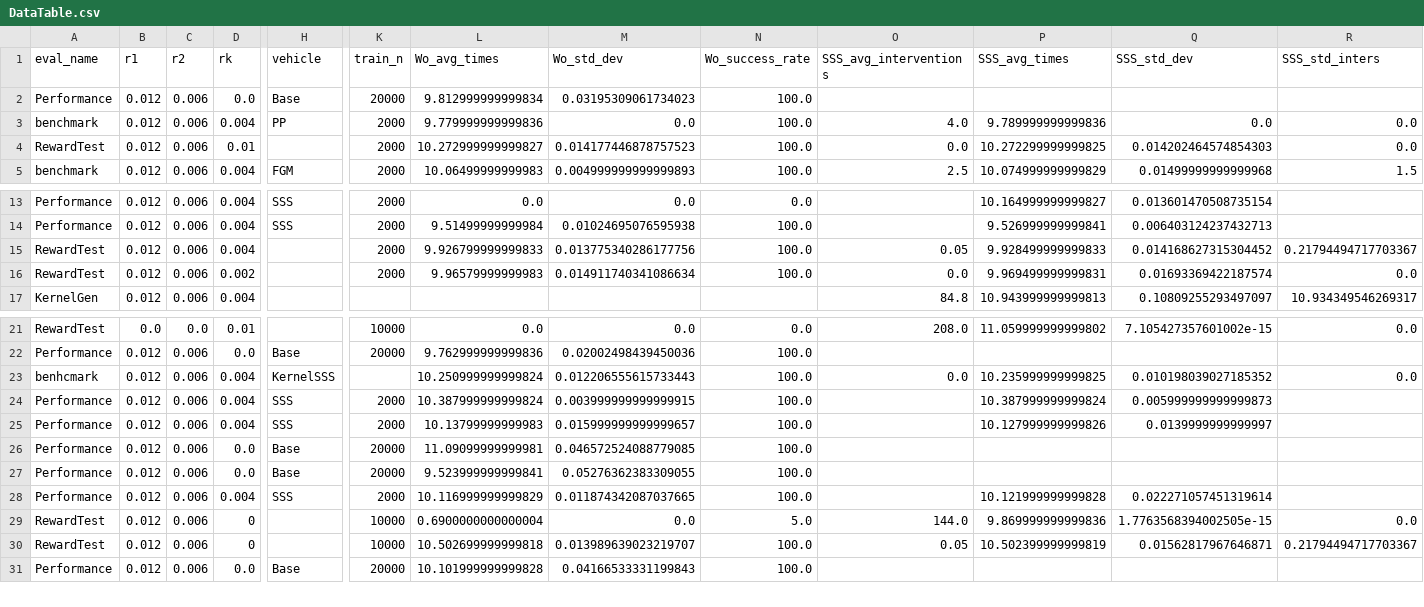
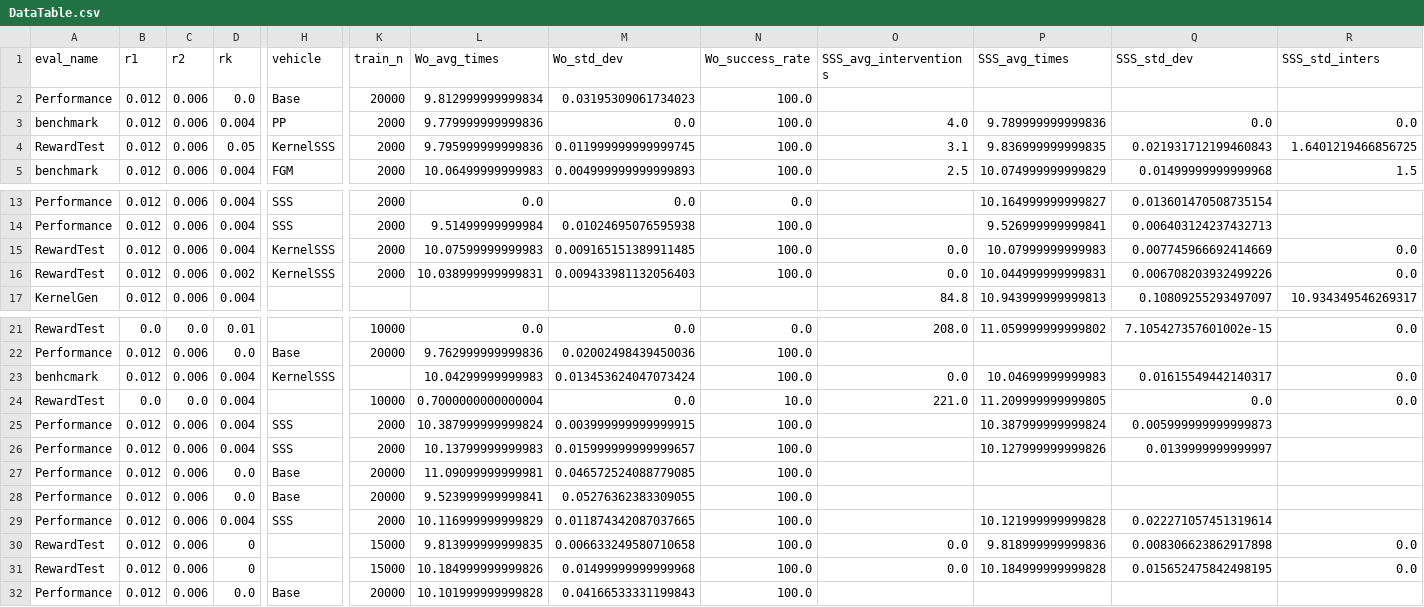
Before and after one commit to BDEvan5/SuperSafety, a CSV file: DataAnalysis/DataTable.csv, drawn as a sheet; only a part is shown, gaps mark what is left out; addresses are those after the commit; rows hold the shown columns only; the diff names each change by its address in the sheet, - before the commit and + after, or states it on an @@ line.

```diff
--- a/DataAnalysis/DataTable.csv
+++ b/DataAnalysis/DataTable.csv
-D4 (rk): 0.01
+D4 (rk): 0.05
-H4 (vehicle): (empty)
+H4 (vehicle): KernelSSS
-L4 (Wo_avg_times): 10.272999999999827
+L4 (Wo_avg_times): 9.795999999999836
-M4 (Wo_std_dev): 0.014177446878757523
+M4 (Wo_std_dev): 0.011999999999999745
-O4 (SSS_avg_interventions): 0.0
+O4 (SSS_avg_interventions): 3.1
-P4 (SSS_avg_times): 10.272299999999825
+P4 (SSS_avg_times): 9.836999999999835
-Q4 (SSS_std_dev): 0.014202464574854303
+Q4 (SSS_std_dev): 0.021931712199460843
-R4 (SSS_std_inters): 0.0
+R4 (SSS_std_inters): 1.6401219466856725
-H15:H16 (vehicle): (empty)
+H15:H16 (vehicle): KernelSSS
-L15 (Wo_avg_times): 9.926799999999833
+L15 (Wo_avg_times): 10.07599999999983
-M15 (Wo_std_dev): 0.013775340286177756
+M15 (Wo_std_dev): 0.009165151389911485
-O15 (SSS_avg_interventions): 0.05
+O15 (SSS_avg_interventions): 0.0
-P15 (SSS_avg_times): 9.928499999999833
+P15 (SSS_avg_times): 10.07999999999983
-Q15 (SSS_std_dev): 0.014168627315304452
+Q15 (SSS_std_dev): 0.007745966692414669
-R15 (SSS_std_inters): 0.21794494717703367
+R15 (SSS_std_inters): 0.0
-L16 (Wo_avg_times): 9.96579999999983
+L16 (Wo_avg_times): 10.038999999999831
-M16 (Wo_std_dev): 0.014911740341086634
+M16 (Wo_std_dev): 0.009433981132056403
-P16 (SSS_avg_times): 9.969499999999831
+P16 (SSS_avg_times): 10.044999999999831
-Q16 (SSS_std_dev): 0.01693369422187574
+Q16 (SSS_std_dev): 0.006708203932499226
-L23 (Wo_avg_times): 10.250999999999824
+L23 (Wo_avg_times): 10.04299999999983
-M23 (Wo_std_dev): 0.012206555615733443
+M23 (Wo_std_dev): 0.013453624047073424
-P23 (SSS_avg_times): 10.235999999999825
+P23 (SSS_avg_times): 10.04699999999983
-Q23 (SSS_std_dev): 0.010198039027185352
+Q23 (SSS_std_dev): 0.01615549442140317
+row 24: RewardTest | 0.0 | 0.0 | 0.004 |  | 10000 | 0.7000000000000004 | 0.0 | 10.0 | 221.0 | 11.209999999999805 | 0.0 | 0.0
-K30:K31 (train_n): 10000
+K30:K31 (train_n): 15000
-L30 (Wo_avg_times): 0.6900000000000004
+L30 (Wo_avg_times): 9.813999999999835
-M30 (Wo_std_dev): 0.0
+M30 (Wo_std_dev): 0.006633249580710658
-N30 (Wo_success_rate): 5.0
+N30 (Wo_success_rate): 100.0
-O30 (SSS_avg_interventions): 144.0
+O30 (SSS_avg_interventions): 0.0
-P30 (SSS_avg_times): 9.869999999999836
+P30 (SSS_avg_times): 9.818999999999836
-Q30 (SSS_std_dev): 1.7763568394002505e-15
+Q30 (SSS_std_dev): 0.008306623862917898
-L31 (Wo_avg_times): 10.502699999999818
+L31 (Wo_avg_times): 10.184999999999826
-M31 (Wo_std_dev): 0.013989639023219707
+M31 (Wo_std_dev): 0.01499999999999968
-O31 (SSS_avg_interventions): 0.05
+O31 (SSS_avg_interventions): 0.0
-P31 (SSS_avg_times): 10.502399999999819
+P31 (SSS_avg_times): 10.184999999999828
-Q31 (SSS_std_dev): 0.01562817967646871
+Q31 (SSS_std_dev): 0.015652475842498195
-R31 (SSS_std_inters): 0.21794494717703367
+R31 (SSS_std_inters): 0.0
```
Also changed, not shown: 7 other files.
